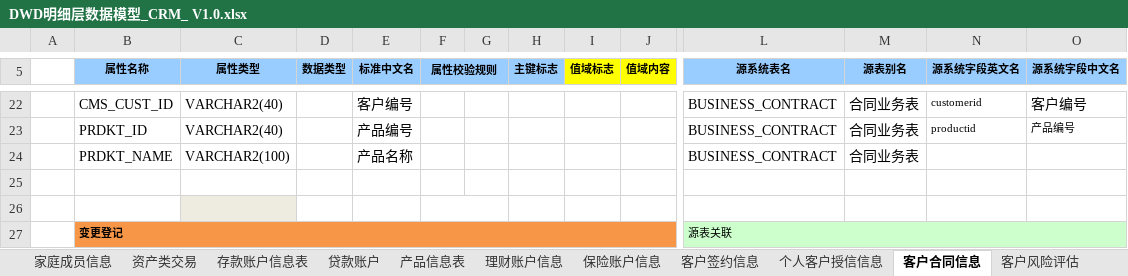
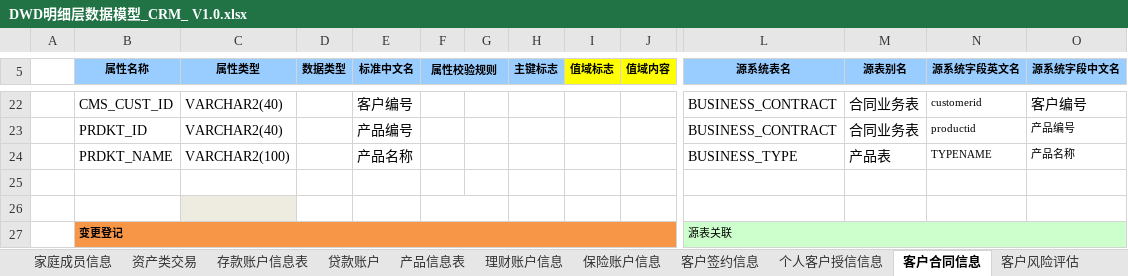
Before and after one commit to wez593657-hue/Data-AI-Workspace, an Excel workbook: data_assets/mapping/ods_to_dwd/DWD明细层数据模型_CRM_ V1.0.xlsx, sheet 客户合同信息, drawn as a sheet; only a part is shown, gaps mark what is left out; values as stored, in another font and other column widths than the file's, no borders; removed rows and columns are numbered as before the commit, all else as after; rows hold the shown columns only; the diff names each change by its address in the sheet, - before the commit and + after, or states it on an @@ line.

Commit message:
fix: include ods mapping updates
Task-ID: syddl-ods-resync-20260727

```diff
--- a/data_assets/mapping/ods_to_dwd/DWD明细层数据模型_CRM_ V1.0.xlsx (sheet 客户合同信息)
+++ b/data_assets/mapping/ods_to_dwd/DWD明细层数据模型_CRM_ V1.0.xlsx (sheet 客户合同信息)
-row 24:  | PRDKT_NAME | VARCHAR2(100) |  | 产品名称 |  |  |  |  |  | BUSINESS_CONTRACT | 合同业务表
+row 24:  | PRDKT_NAME | VARCHAR2(100) |  | 产品名称 |  |  |  |  |  | BUSINESS_TYPE | 产品表 | TYPENAME | 产品名称
```
Also changed, not shown: 2 other files.
